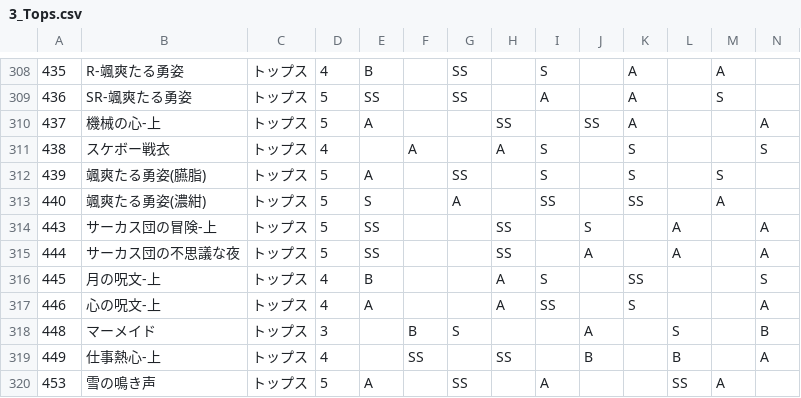
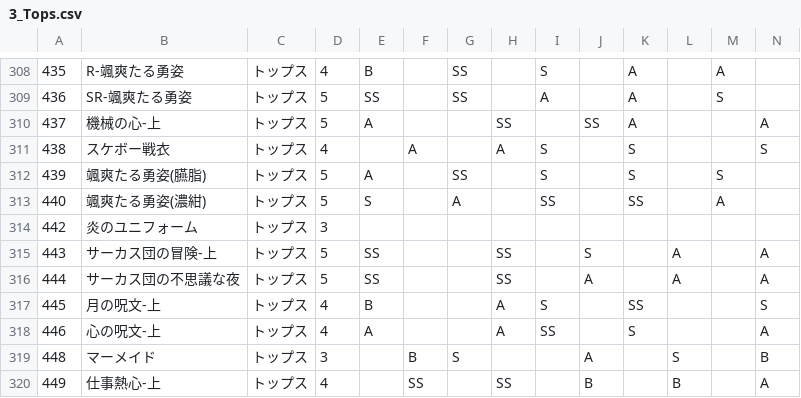
Before and after one commit to ShTair/MiracleNikkiData, a CSV file: Items/3_Tops.csv, drawn as a sheet; only a part is shown, gaps mark what is left out; the shorter side is filled out with more unchanged rows; rows hold the shown columns only; the diff names each change by its address in the sheet, - before the commit and + after, or states it on an @@ line.

```diff
--- a/Items/3_Tops.csv
+++ b/Items/3_Tops.csv
+row 314: 442 | 炎のユニフォーム | トップス | 3
```
Also changed, not shown: Items/0_Hairstyle.csv, Items/1_Dress.csv, 3 other files.
